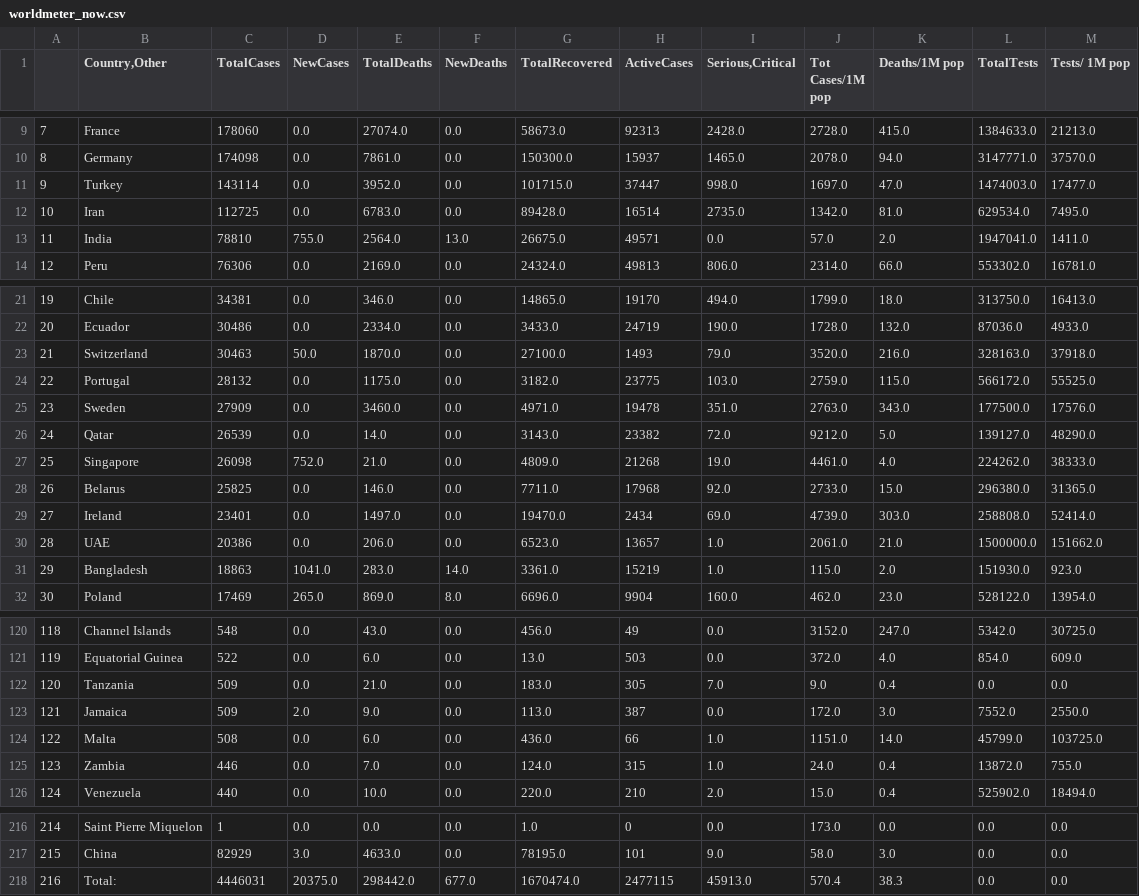
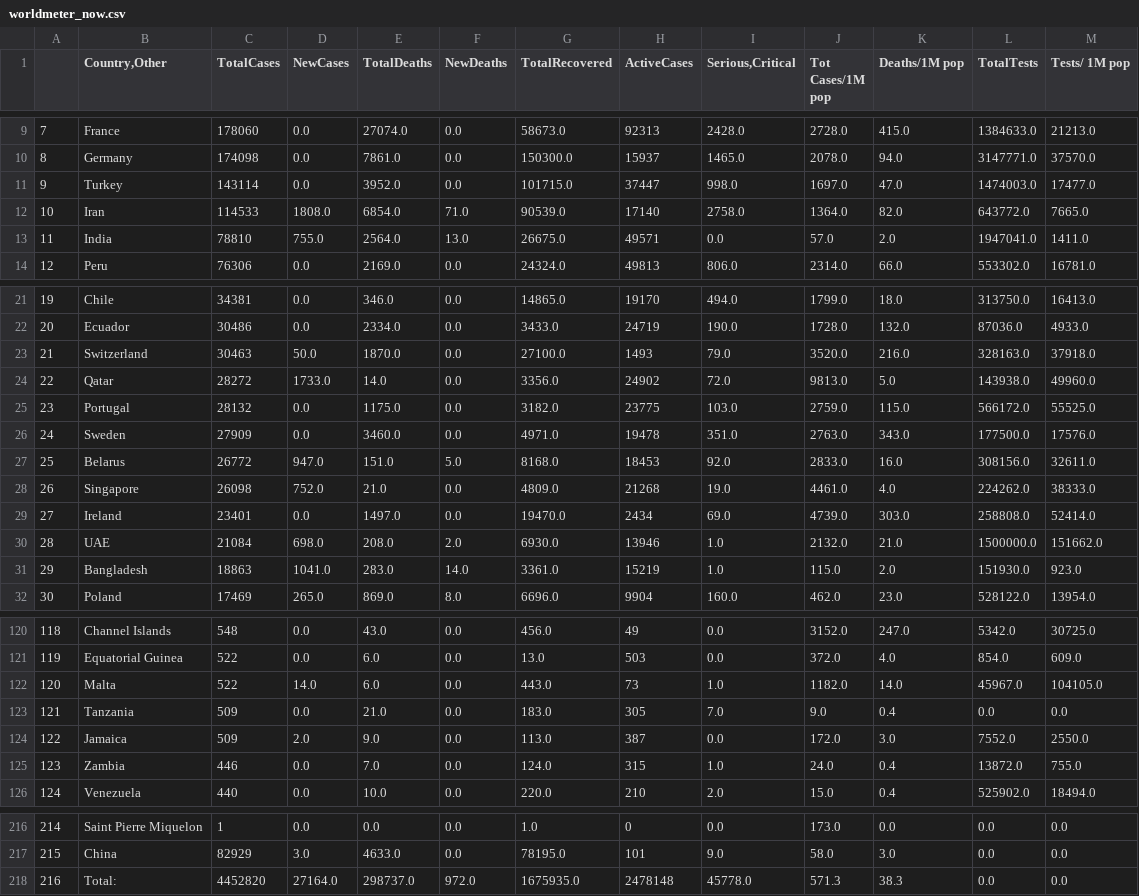
Before and after one commit to kevorkkeheian/DataScience, a CSV file: datasets/worldmeter_now.csv, drawn as a sheet; only a part is shown, gaps mark what is left out; the diff covers the shown part only.

```diff
--- a/datasets/worldmeter_now.csv
+++ b/datasets/worldmeter_now.csv
@@ -11,3 +11,3 @@
 9,Turkey,143114,0.0,3952.0,0.0,101715.0,37447,998.0,1697.0,47.0,1474003.0,17477.0
-10,Iran,112725,0.0,6783.0,0.0,89428.0,16514,2735.0,1342.0,81.0,629534.0,7495.0
+10,Iran,114533,1808.0,6854.0,71.0,90539.0,17140,2758.0,1364.0,82.0,643772.0,7665.0
 11,India,78810,755.0,2564.0,13.0,26675.0,49571,0.0,57.0,2.0,1947041.0,1411.0
@@ -23,9 +23,9 @@
 21,Switzerland,30463,50.0,1870.0,0.0,27100.0,1493,79.0,3520.0,216.0,328163.0,37918.0
-22,Portugal,28132,0.0,1175.0,0.0,3182.0,23775,103.0,2759.0,115.0,566172.0,55525.0
-23,Sweden,27909,0.0,3460.0,0.0,4971.0,19478,351.0,2763.0,343.0,177500.0,17576.0
-24,Qatar,26539,0.0,14.0,0.0,3143.0,23382,72.0,9212.0,5.0,139127.0,48290.0
-25,Singapore,26098,752.0,21.0,0.0,4809.0,21268,19.0,4461.0,4.0,224262.0,38333.0
-26,Belarus,25825,0.0,146.0,0.0,7711.0,17968,92.0,2733.0,15.0,296380.0,31365.0
+22,Qatar,28272,1733.0,14.0,0.0,3356.0,24902,72.0,9813.0,5.0,143938.0,49960.0
+23,Portugal,28132,0.0,1175.0,0.0,3182.0,23775,103.0,2759.0,115.0,566172.0,55525.0
+24,Sweden,27909,0.0,3460.0,0.0,4971.0,19478,351.0,2763.0,343.0,177500.0,17576.0
+25,Belarus,26772,947.0,151.0,5.0,8168.0,18453,92.0,2833.0,16.0,308156.0,32611.0
+26,Singapore,26098,752.0,21.0,0.0,4809.0,21268,19.0,4461.0,4.0,224262.0,38333.0
 27,Ireland,23401,0.0,1497.0,0.0,19470.0,2434,69.0,4739.0,303.0,258808.0,52414.0
-28,UAE,20386,0.0,206.0,0.0,6523.0,13657,1.0,2061.0,21.0,1500000.0,151662.0
+28,UAE,21084,698.0,208.0,2.0,6930.0,13946,1.0,2132.0,21.0,1500000.0,151662.0
 29,Bangladesh,18863,1041.0,283.0,14.0,3361.0,15219,1.0,115.0,2.0,151930.0,923.0
@@ -121,5 +121,5 @@
 119,Equatorial Guinea,522,0.0,6.0,0.0,13.0,503,0.0,372.0,4.0,854.0,609.0
-120,Tanzania,509,0.0,21.0,0.0,183.0,305,7.0,9.0,0.4,0.0,0.0
-121,Jamaica,509,2.0,9.0,0.0,113.0,387,0.0,172.0,3.0,7552.0,2550.0
-122,Malta,508,0.0,6.0,0.0,436.0,66,1.0,1151.0,14.0,45799.0,103725.0
+120,Malta,522,14.0,6.0,0.0,443.0,73,1.0,1182.0,14.0,45967.0,104105.0
+121,Tanzania,509,0.0,21.0,0.0,183.0,305,7.0,9.0,0.4,0.0,0.0
+122,Jamaica,509,2.0,9.0,0.0,113.0,387,0.0,172.0,3.0,7552.0,2550.0
 123,Zambia,446,0.0,7.0,0.0,124.0,315,1.0,24.0,0.4,13872.0,755.0
@@ -217,2 +217,2 @@
 215,China,82929,3.0,4633.0,0.0,78195.0,101,9.0,58.0,3.0,0.0,0.0
-216,Total:,4446031,20375.0,298442.0,677.0,1670474.0,2477115,45913.0,570.4,38.3,0.0,0.0
+216,Total:,4452820,27164.0,298737.0,972.0,1675935.0,2478148,45778.0,571.3,38.3,0.0,0.0
```
Also changed, not shown: 41 edited cells elsewhere in this file.
